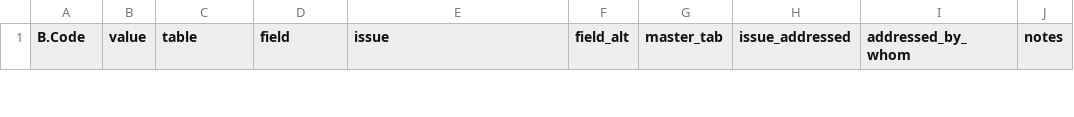
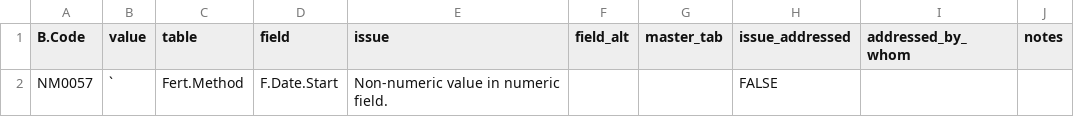
Before and after one commit to CIAT/ERA_dev, a CSV file: data_entry/industrious_elephant_2023/data_issues/chem_other_errors.csv, drawn as a sheet; only a part is shown; the diff covers the shown part only; the diff names each change by its address in the sheet, - before the commit and + after, or states it on an @@ line.

Commit message:
error tracking updates

```diff
--- a/data_entry/industrious_elephant_2023/data_issues/chem_other_errors.csv
+++ b/data_entry/industrious_elephant_2023/data_issues/chem_other_errors.csv
+row 2: NM0057 | ` | Fert.Method | F.Date.Start | Non-numeric value in numeric field. |  |  | FALSE
```
Also changed, not shown: 1 added row and 1 removed row elsewhere in this file, data_entry/industrious_elephant_2023/data_issues/fert_other_errors.csv, data_entry/industrious_elephant_2023/data_issues/intercrop_other_errors.csv, 40 other files.
